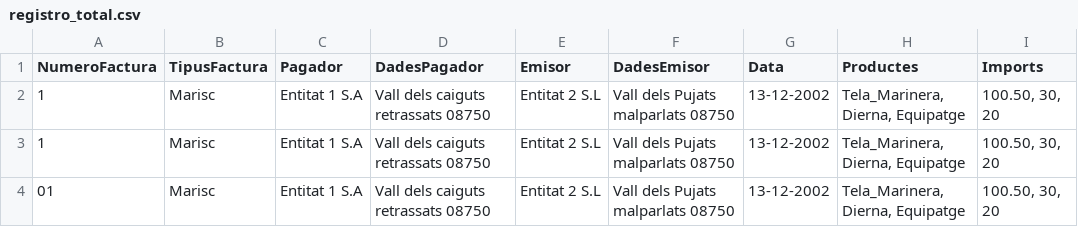
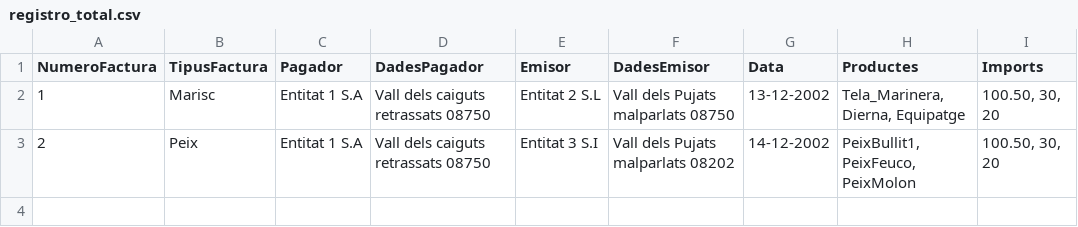
Before and after one commit to PabloCalomardo/AppVisualFactures, a CSV file: daily-data-app/src/registro_total.csv, drawn as a sheet.

```diff
--- a/daily-data-app/src/registro_total.csv
+++ b/daily-data-app/src/registro_total.csv
@@ -2,3 +2,2 @@ NumeroFactura,TipusFactura,Pagador,DadesPagador,Emisor,DadesEmisor,Data,Producte
 1,Marisc,Entitat 1 S.A,Vall dels caiguts retrassats 08750,Entitat 2 S.L,Vall dels Pujats malparlats 08750,13-12-2002,"Tela_Marinera, Dierna, Equipatge","100.50, 30, 20"
-1,Marisc,Entitat 1 S.A,Vall dels caiguts retrassats 08750,Entitat 2 S.L,Vall dels Pujats malparlats 08750,13-12-2002,"Tela_Marinera, Dierna, Equipatge","100.50, 30, 20"
-01,Marisc,Entitat 1 S.A,Vall dels caiguts retrassats 08750,Entitat 2 S.L,Vall dels Pujats malparlats 08750,13-12-2002,"Tela_Marinera, Dierna, Equipatge","100.50, 30, 20"
+2,Peix,Entitat 1 S.A,Vall dels caiguts retrassats 08750,Entitat 3 S.I,Vall dels Pujats malparlats 08202,14-12-2002,"PeixBullit1, PeixFeuco, PeixMolon","100.50, 30, 20"
```
Also changed, not shown: 5 other files.
